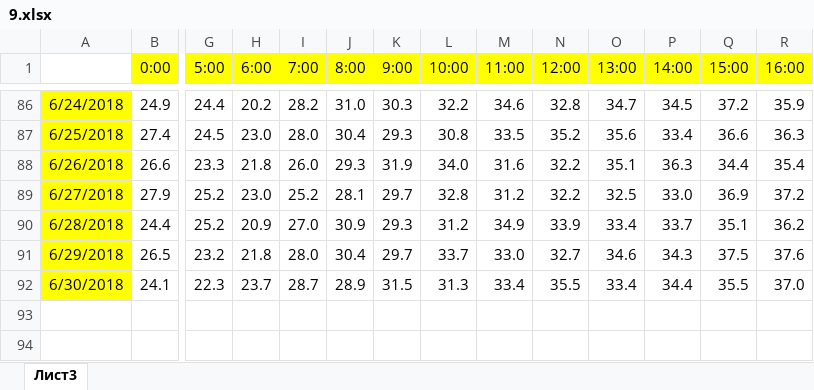
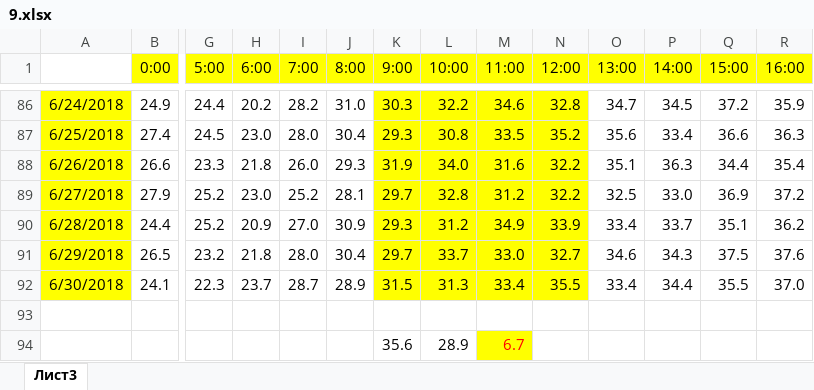
Before and after one commit to liskos/zadanie25osipov, an Excel workbook: variant_20/Задание 9/9.xlsx, sheet Лист3, drawn as a sheet; only a part is shown, gaps mark what is left out; values as stored, in another font and other column widths than the file's, no borders; rows hold the shown columns only; the diff covers the shown part only; the diff names each change by its address in the sheet, - before the commit and + after, or states it on an @@ line.

```diff
--- a/variant_20/Задание 9/9.xlsx (sheet Лист3)
+++ b/variant_20/Задание 9/9.xlsx (sheet Лист3)
-K86:N92 fill: none
+K86:N92 fill: #FFFF00
+row 93: (empty)
+row 94:  |  |  |  |  |  | 35.6 | 28.9 | 6.7
```
Also changed, not shown: cell formats elsewhere in this sheet, variant_20/Задание 18/18.xlsx, 8 other files.
